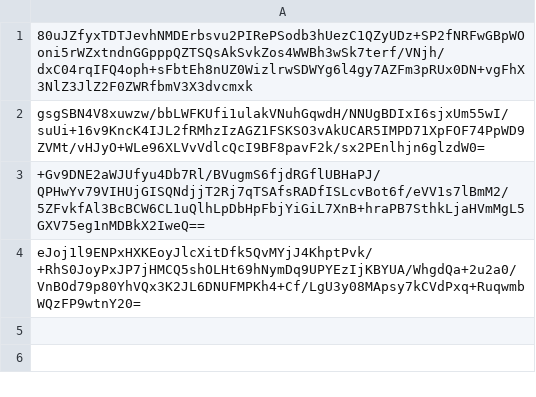
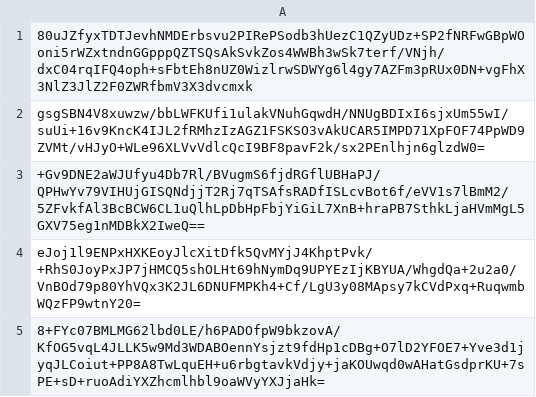
Before and after one commit to pwn2winctf/2018submissions, a CSV file: 7/959/66ede7871d3cee56bc7ce7bb63f93a9e0c3febb8c24a33d34fc4287b871c/submissions.csv, drawn as a sheet; the diff names each change by its address in the sheet, - before the commit and + after, or states it on an @@ line.

Commit message:
Proof: found flag for bavarian_hierarchy

```diff
--- a/7/959/66ede7871d3cee56bc7ce7bb63f93a9e0c3febb8c24a33d34fc4287b871c/submissions.csv
+++ b/7/959/66ede7871d3cee56bc7ce7bb63f93a9e0c3febb8c24a33d34fc4287b871c/submissions.csv
+row 5: 8+FYc07BMLMG62lbd0LE/h6PADOfpW9bkzovA/KfOG5vqL4JLLK5w9Md3WDABOennYsjzt9fdHp1cDBg+O7lD2YFOE7+Yve3d1jyqJLCoiut+PP8A8TwLquEH+u6rbgtavkVdjy+jaKOUwqd0wAHatGsdprKU+7sPE+sD+ruoAdiYXZhcmlhbl9oaWVyYXJjaHk=
```
